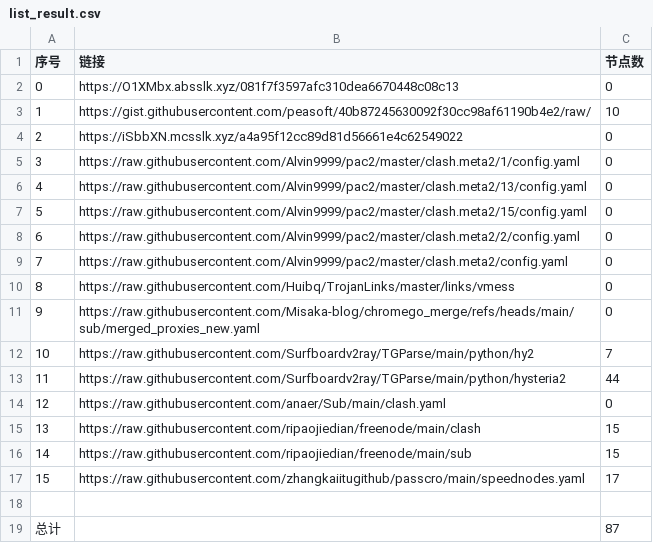
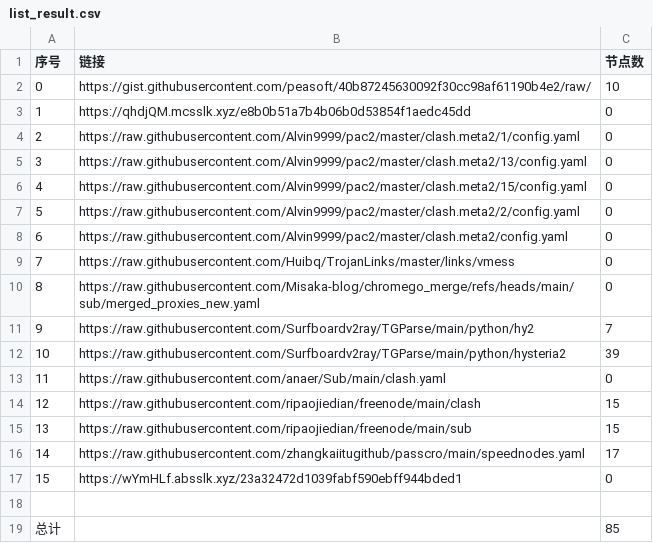
Before and after one commit to ResonanceForge/NoMoreWalls, a CSV file: list_result.csv, drawn as a sheet; removed rows and columns are numbered as before the commit, all else as after; the diff names each change by its address in the sheet, - before the commit and + after, or states it on an @@ line.

```diff
--- a/list_result.csv
+++ b/list_result.csv
-row 2: 0 | https://O1XMbx.absslk.xyz/081f7f3597afc310dea6670448c08c13 | 0
@@ column A (序号) renumbered between rows 2 and 16 @@
-B3 (链接): https://iSbbXN.mcsslk.xyz/a4a95f12cc89d81d56661e4c62549022
+B3 (链接): https://qhdjQM.mcsslk.xyz/e8b0b51a7b4b06b0d53854f1aedc45dd
-C12 (节点数): 44
+C12 (节点数): 39
+row 17: 15 | https://wYmHLf.absslk.xyz/23a32472d1039fabf590ebff944bded1 | 0
-C19 (节点数): 87
+C19 (节点数): 85
```
Also changed, not shown: 7 other files.
